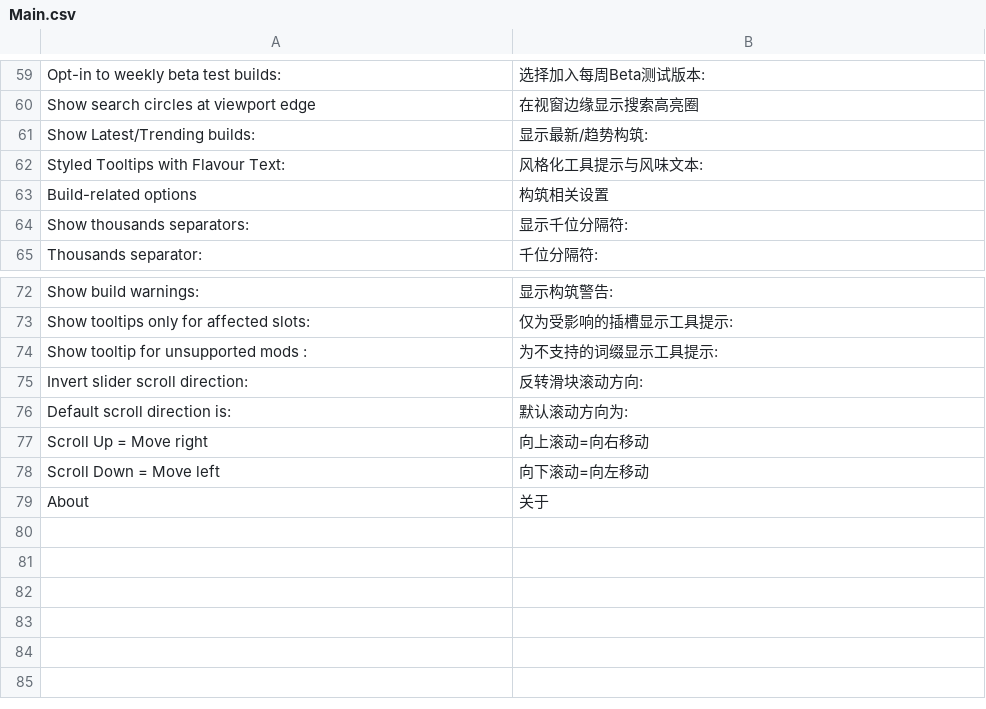
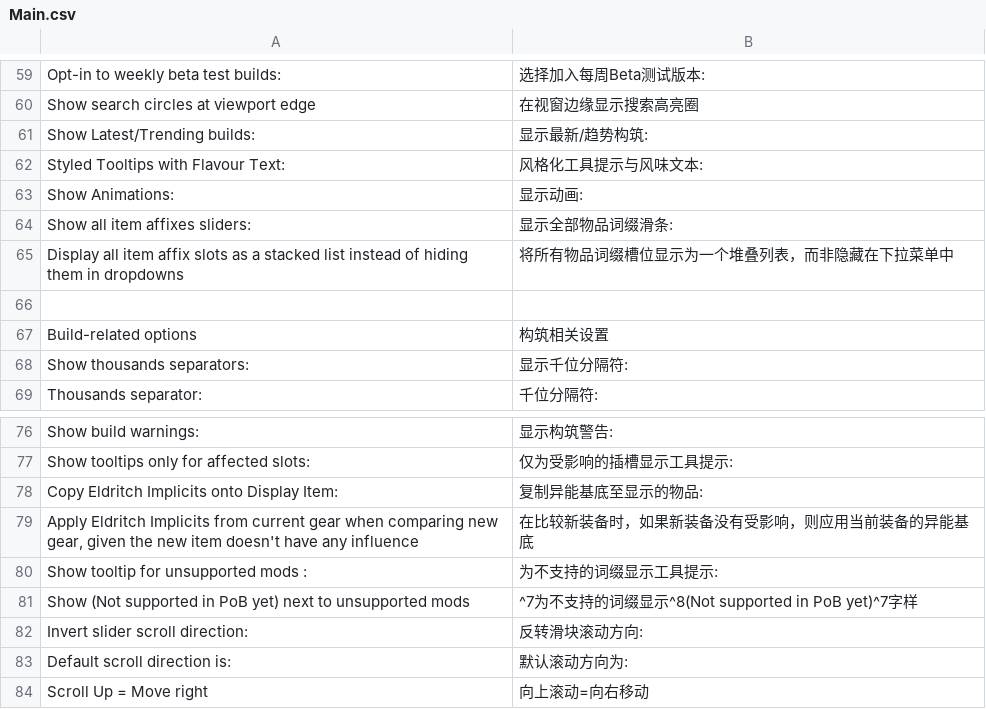
Before and after one commit to Chuanhsing/PoeCharm2, a CSV file: Data/Translate/zh-rCN/Main.csv, drawn as a sheet; only a part is shown, gaps mark what is left out; the shorter side is filled out with more unchanged rows.

```diff
--- a/Data/Translate/zh-rCN/Main.csv
+++ b/Data/Translate/zh-rCN/Main.csv
@@ -62,2 +62,6 @@ Show Latest/Trending builds:,显示最新/趋势构筑:
 Styled Tooltips with Flavour Text:,风格化工具提示与风味文本:
+Show Animations:,显示动画:
+Show all item affixes sliders:,显示全部物品词缀滑条:
+Display all item affix slots as a stacked list instead of hiding them in dropdowns,将所有物品词缀槽位显示为一个堆叠列表，而非隐藏在下拉菜单中
+
 Build-related options,构筑相关设置
@@ -73,3 +77,6 @@ Show build warnings:,显示构筑警告:
 Show tooltips only for affected slots:,仅为受影响的插槽显示工具提示:
+Copy Eldritch Implicits onto Display Item:,复制异能基底至显示的物品:
+"Apply Eldritch Implicits from current gear when comparing new gear, given the new item doesn't have any influence","在比较新装备时，如果新装备没有受影响，则应用当前装备的异能基底"
 Show tooltip for unsupported mods :,为不支持的词缀显示工具提示:
+Show (Not supported in PoB yet) next to unsupported mods,^7为不支持的词缀显示^8(Not supported in PoB yet)^7字样
 Invert slider scroll direction:,反转滑块滚动方向:
```
Also changed, not shown: Data/Translate/zh-rCN/CalcSections.csv, Data/Translate/zh-rCN/ConfigOptions.csv, 1 other file.
